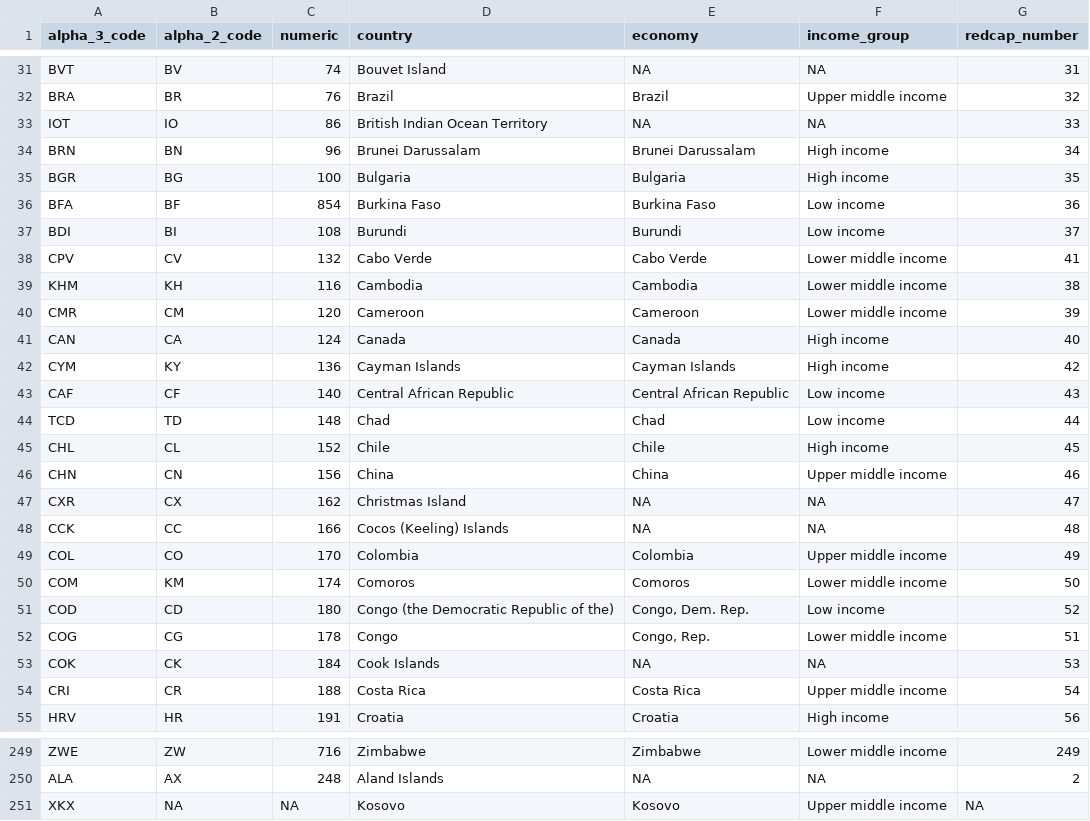
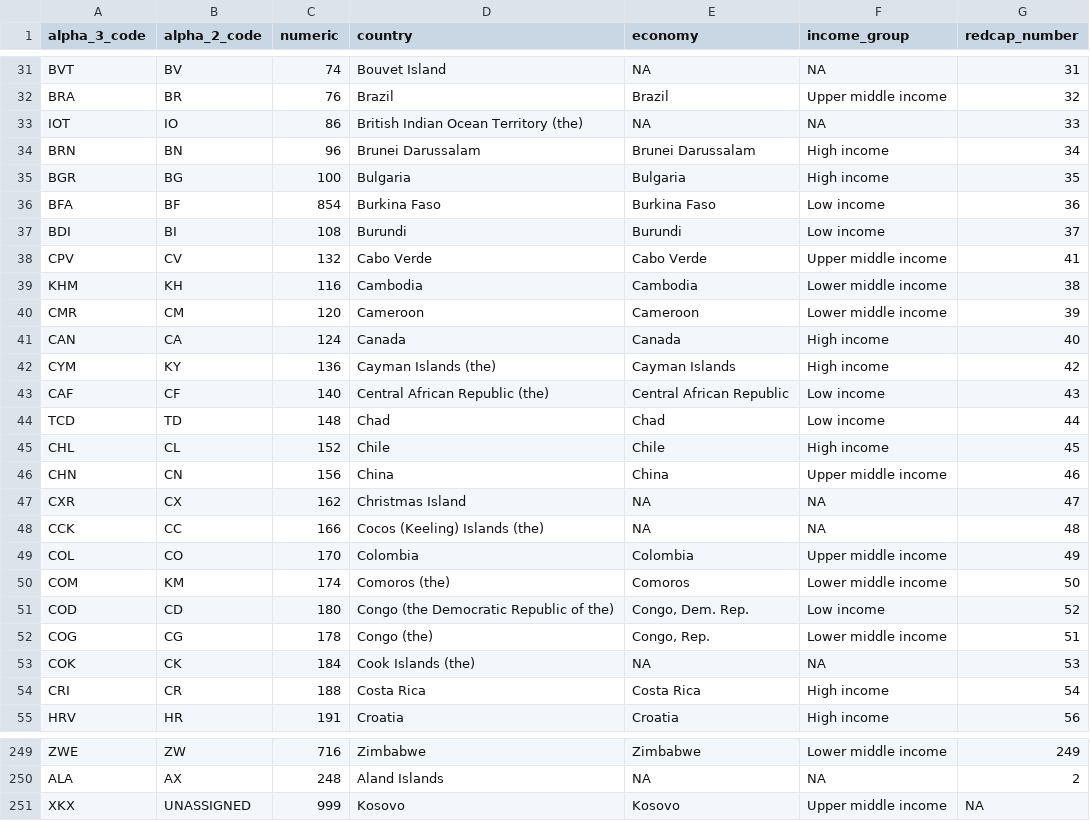
Before and after one commit to Infectious-Diseases-Data-Observatory/worlddatr, a CSV file: data/world_income.csv, drawn as a sheet; only a part is shown, gaps mark what is left out; the diff covers the shown part only.

```diff
--- a/data/world_income.csv
+++ b/data/world_income.csv
@@ -32,3 +32,3 @@
 "BRA","BR",76,"Brazil","Brazil","Upper middle income",32
-"IOT","IO",86,"British Indian Ocean Territory",NA,NA,33
+"IOT","IO",86,"British Indian Ocean Territory (the)",NA,NA,33
 "BRN","BN",96,"Brunei Darussalam","Brunei Darussalam","High income",34
@@ -37,3 +37,3 @@
 "BDI","BI",108,"Burundi","Burundi","Low income",37
-"CPV","CV",132,"Cabo Verde","Cabo Verde","Lower middle income",41
+"CPV","CV",132,"Cabo Verde","Cabo Verde","Upper middle income",41
 "KHM","KH",116,"Cambodia","Cambodia","Lower middle income",38
@@ -41,4 +41,4 @@
 "CAN","CA",124,"Canada","Canada","High income",40
-"CYM","KY",136,"Cayman Islands","Cayman Islands","High income",42
-"CAF","CF",140,"Central African Republic","Central African Republic","Low income",43
+"CYM","KY",136,"Cayman Islands (the)","Cayman Islands","High income",42
+"CAF","CF",140,"Central African Republic (the)","Central African Republic","Low income",43
 "TCD","TD",148,"Chad","Chad","Low income",44
@@ -47,9 +47,9 @@
 "CXR","CX",162,"Christmas Island",NA,NA,47
-"CCK","CC",166,"Cocos (Keeling) Islands",NA,NA,48
+"CCK","CC",166,"Cocos (Keeling) Islands (the)",NA,NA,48
 "COL","CO",170,"Colombia","Colombia","Upper middle income",49
-"COM","KM",174,"Comoros","Comoros","Lower middle income",50
+"COM","KM",174,"Comoros (the)","Comoros","Lower middle income",50
 "COD","CD",180,"Congo (the Democratic Republic of the)","Congo, Dem. Rep.","Low income",52
-"COG","CG",178,"Congo","Congo, Rep.","Lower middle income",51
-"COK","CK",184,"Cook Islands",NA,NA,53
-"CRI","CR",188,"Costa Rica","Costa Rica","Upper middle income",54
+"COG","CG",178,"Congo (the)","Congo, Rep.","Lower middle income",51
+"COK","CK",184,"Cook Islands (the)",NA,NA,53
+"CRI","CR",188,"Costa Rica","Costa Rica","High income",54
 "HRV","HR",191,"Croatia","Croatia","High income",56
@@ -250,2 +250,2 @@
 "ALA","AX",248,"Aland Islands",NA,NA,2
-"XKX",NA,NA,"Kosovo","Kosovo","Upper middle income",NA
+"XKX","UNASSIGNED",999,"Kosovo","Kosovo","Upper middle income",NA
```
Also changed, not shown: 2 added rows, 2 removed rows and 31 edited cells elsewhere in this file, data-raw/centroids.csv, data-raw/country code.csv, 4 other files.
